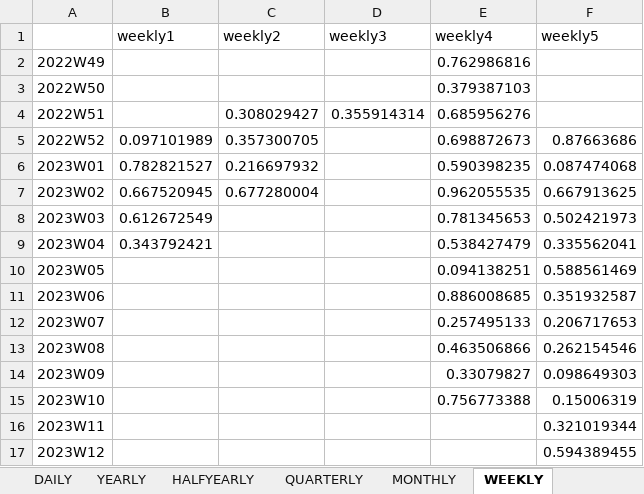
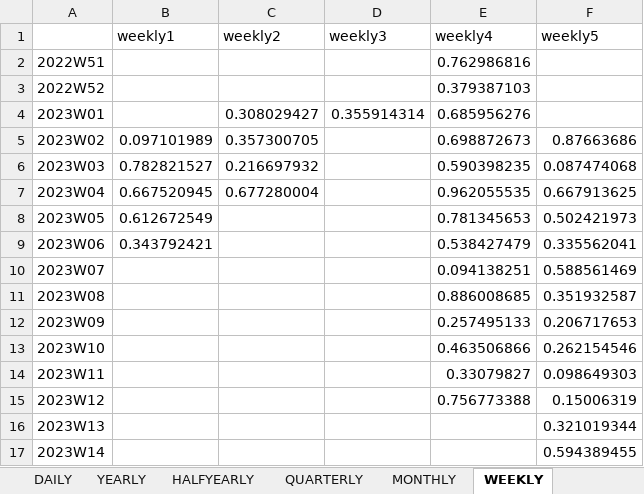
Before and after one commit to IRIS-Solutions-Team/IRIS-Test, an Excel workbook: databank/toXLSUnitTest.xlsx, sheet WEEKLY, drawn as a sheet; values as stored, in another font and other column widths than the file's, no borders; the diff names each change by its address in the sheet, - before the commit and + after, or states it on an @@ line.

```diff
--- a/databank/toXLSUnitTest.xlsx (sheet WEEKLY)
+++ b/databank/toXLSUnitTest.xlsx (sheet WEEKLY)
-A2: 2022W49
+A2: 2022W51
-A3: 2022W50
+A3: 2022W52
-A4: 2022W51
+A4: 2023W01
-A5: 2022W52
+A5: 2023W02
-A6: 2023W01
+A6: 2023W03
-A7: 2023W02
+A7: 2023W04
-A8: 2023W03
+A8: 2023W05
-A9: 2023W04
+A9: 2023W06
-A10: 2023W05
+A10: 2023W07
-A11: 2023W06
+A11: 2023W08
-A12: 2023W07
+A12: 2023W09
-A13: 2023W08
+A13: 2023W10
-A14: 2023W09
+A14: 2023W11
-A15: 2023W10
+A15: 2023W12
-A16: 2023W11
+A16: 2023W13
-A17: 2023W12
+A17: 2023W14
```
Also changed, not shown: sheet DAILY, sheet MONTHLY, databank/tabularTest-sheet.xlsx, simple-spbc/steady.xlsx, 33 other files.
